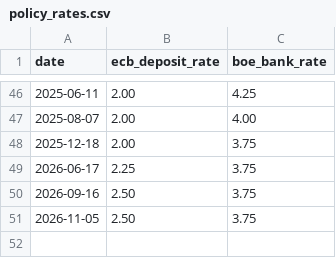
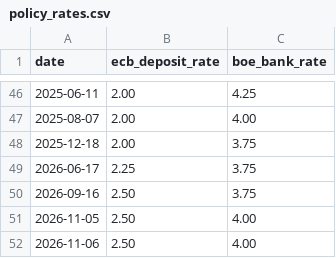
Before and after one commit to muradhaj/Rates-and-Banks, a CSV file: data/policy_rates.csv, drawn as a sheet; only a part is shown, gaps mark what is left out.

```diff
--- a/data/policy_rates.csv
+++ b/data/policy_rates.csv
@@ -50,2 +50,3 @@ date,ecb_deposit_rate,boe_bank_rate
 2026-09-16,2.50,3.75
-2026-11-05,2.50,3.75
+2026-11-05,2.50,4.00
+2026-11-06,2.50,4.00
```
Also changed, not shown: 1 other file.
